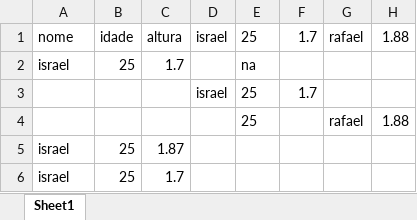
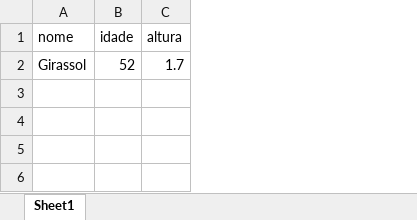
Before and after one commit to israalbuquerque/UC06_Algoritmo, an Excel workbook: aula12/cadastro_alunos.xlsx, sheet Sheet1, drawn as a sheet; values as stored, in another font and other column widths than the file's, no borders; removed rows and columns are numbered as before the commit, all else as after; the diff names each change by its address in the sheet, - before the commit and + after, or states it on an @@ line.

Commit message:
Nesta aula contunuamos com a parte de bibliotecas  e comecamos um exercicio

```diff
--- a/aula12/cadastro_alunos.xlsx (sheet Sheet1)
+++ b/aula12/cadastro_alunos.xlsx (sheet Sheet1)
-column D (israel), row 3: israel
-column E (25), row 3: 25
-column F (1.7), row 3: 1.7
-column G (rafael), empty
-column H (1.88), empty
-row 2: israel | 25 | 1.7 |  | na
-A2 (nome): (empty)
+A2 (nome): Girassol
-B2 (idade): (empty)
+B2 (idade): 52
-C2 (altura): (empty)
+C2 (altura): 1.7
-row 4:  |  |  |  | 25 |  | rafael | 1.88
-row 5: israel | 25 | 1.87
-row 6: israel | 25 | 1.7
```
Also changed, not shown: 4 other files.
